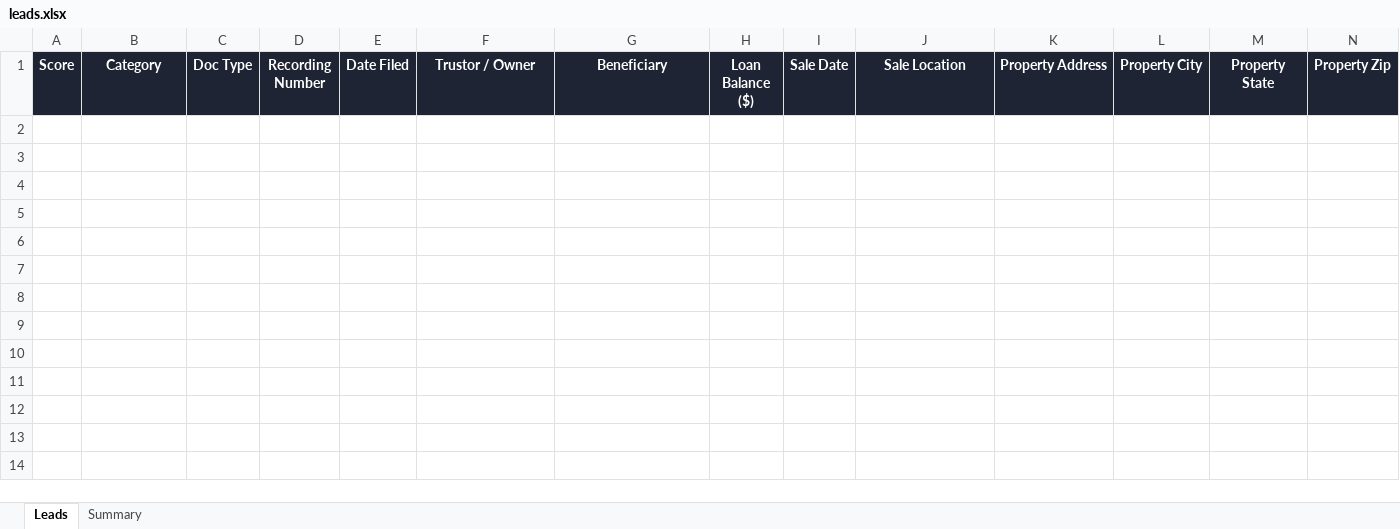
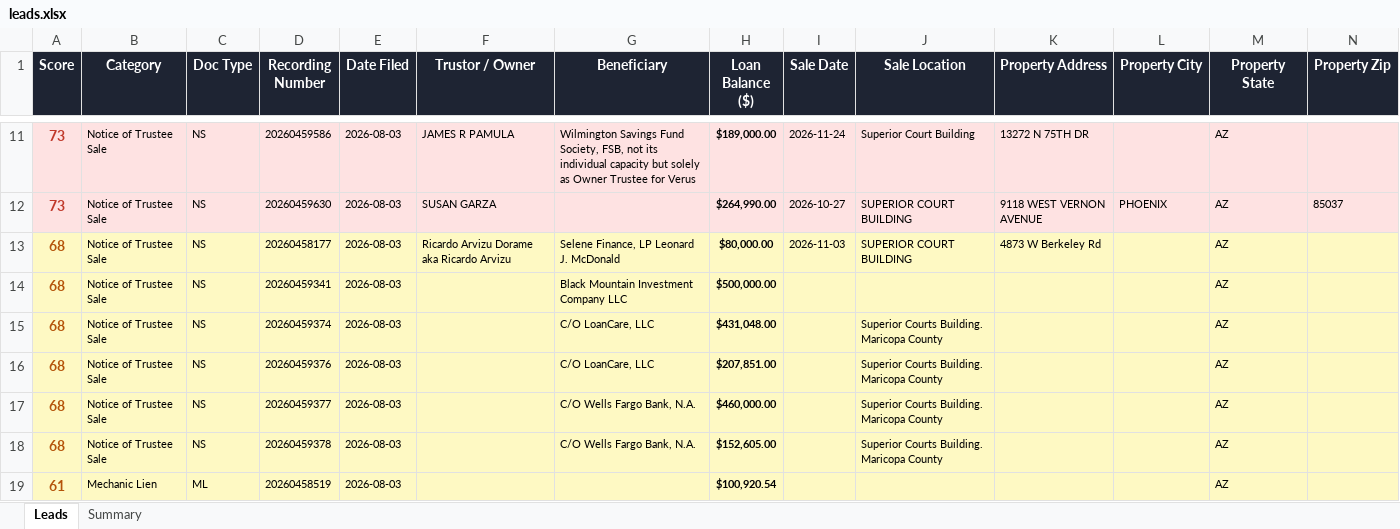
Before and after one commit to Darqsin/Four-Rings-CRM, an Excel workbook: data/leads.xlsx, sheet Leads, drawn as a sheet; only a part is shown, gaps mark what is left out; values as stored, in another font and other column widths than the file's, no borders; rows hold the shown columns only; the diff covers the shown part only; the diff names each change by its address in the sheet, - before the commit and + after, or states it on an @@ line.

```diff
--- a/data/leads.xlsx (sheet Leads)
+++ b/data/leads.xlsx (sheet Leads)
+row 11: 73 | Notice of Trustee Sale | NS | 20260459586 | 2026-08-03 | JAMES R PAMULA | Wilmington Savings Fund Society, FSB, not its individual capacity but solely as Owner Trustee for Verus | $189,000.00 | 2026-11-24 | Superior Court Building | 13272 N 75TH DR |  | AZ
+row 12: 73 | Notice of Trustee Sale | NS | 20260459630 | 2026-08-03 | SUSAN GARZA |  | $264,990.00 | 2026-10-27 | SUPERIOR COURT BUILDING | 9118 WEST VERNON AVENUE | PHOENIX | AZ | 85037
+row 13: 68 | Notice of Trustee Sale | NS | 20260458177 | 2026-08-03 | Ricardo Arvizu Dorame aka Ricardo Arvizu | Selene Finance, LP Leonard J. McDonald | $80,000.00 | 2026-11-03 | SUPERIOR COURT BUILDING | 4873 W Berkeley Rd |  | AZ
+row 14: 68 | Notice of Trustee Sale | NS | 20260459341 | 2026-08-03 |  | Black Mountain Investment Company LLC | $500,000.00 |  |  |  |  | AZ
+row 15: 68 | Notice of Trustee Sale | NS | 20260459374 | 2026-08-03 |  | C/O LoanCare, LLC | $431,048.00 |  | Superior Courts Building. Maricopa County |  |  | AZ
+row 16: 68 | Notice of Trustee Sale | NS | 20260459376 | 2026-08-03 |  | C/O LoanCare, LLC | $207,851.00 |  | Superior Courts Building. Maricopa County |  |  | AZ
+row 17: 68 | Notice of Trustee Sale | NS | 20260459377 | 2026-08-03 |  | C/O Wells Fargo Bank, N.A. | $460,000.00 |  | Superior Courts Building. Maricopa County |  |  | AZ
+row 18: 68 | Notice of Trustee Sale | NS | 20260459378 | 2026-08-03 |  | C/O Wells Fargo Bank, N.A. | $152,605.00 |  | Superior Courts Building. Maricopa County |  |  | AZ
+row 19: 61 | Mechanic Lien | ML | 20260458519 | 2026-08-03 |  |  | $100,920.54 |  |  |  |  | AZ
```
Also changed, not shown: 153 added rows elsewhere in this sheet, sheet Summary, 3 other files.
